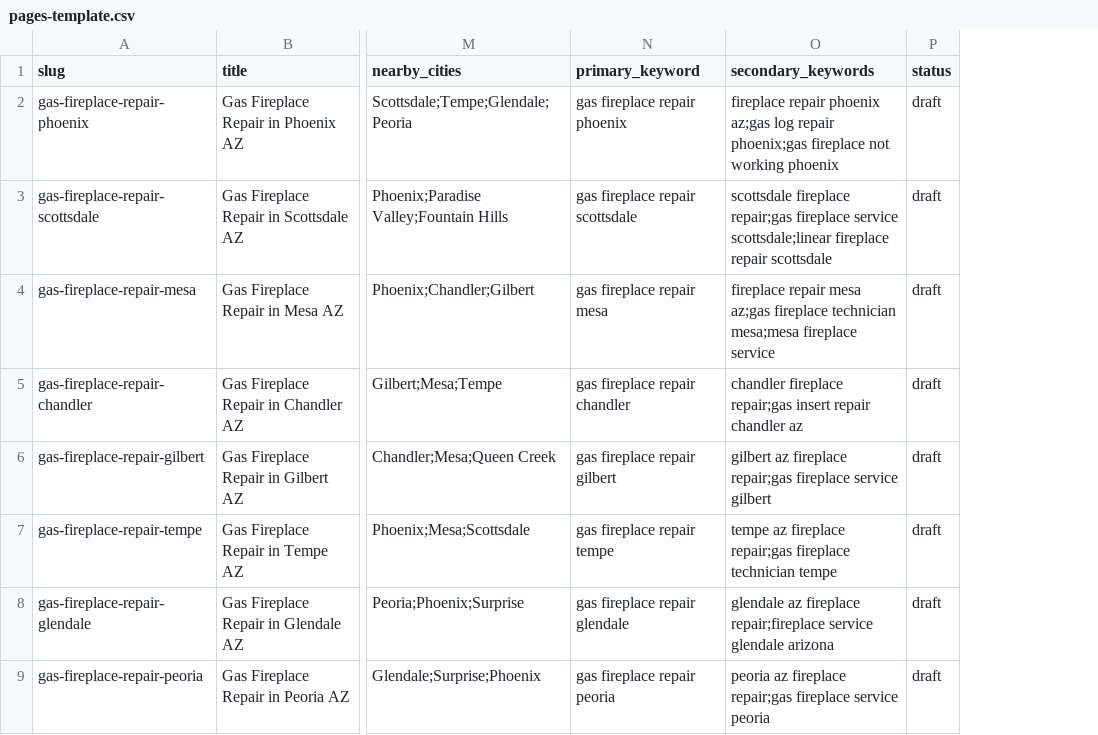
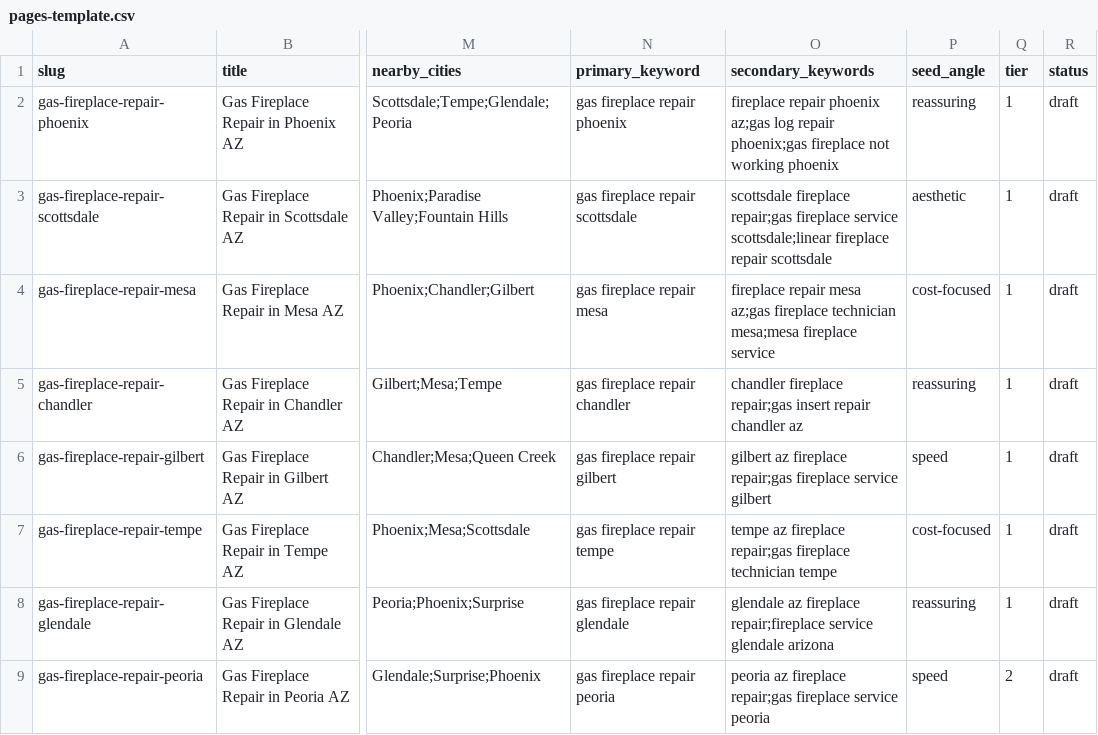
Before and after one commit to ayesmaj/arizona-chimney-pros, a CSV file: seo-system/pages-template.csv, drawn as a sheet; only a part is shown, gaps mark what is left out; the diff names each change by its address in the sheet, - before the commit and + after, or states it on an @@ line.

```diff
--- a/seo-system/pages-template.csv
+++ b/seo-system/pages-template.csv
+column P (seed_angle), rows 2-9: reassuring | aesthetic | cost-focused | reassuring | speed | cost-focused | reassuring | speed
+column Q (tier), rows 2-9: 1 | 1 | 1 | 1 | 1 | 1 | 1 | 2
```
Also changed, not shown: 5 other files.
